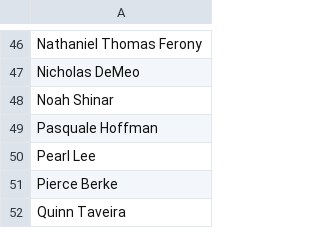
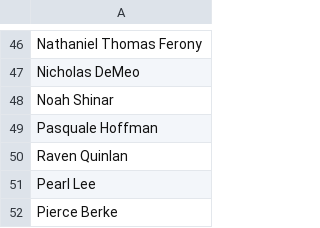
Before and after one commit to samsherman5/event-manager-frontend, a CSV file: public/staff.csv, drawn as a sheet; only a part is shown, gaps mark what is left out; the shorter side is filled out with more unchanged rows.

Commit message:
updated staff list

```diff
--- a/public/staff.csv
+++ b/public/staff.csv
@@ -49,2 +49,3 @@ Noah Shinar
 Pasquale Hoffman
+Raven Quinlan
 Pearl Lee
```
Also changed, not shown: 2 other files.
